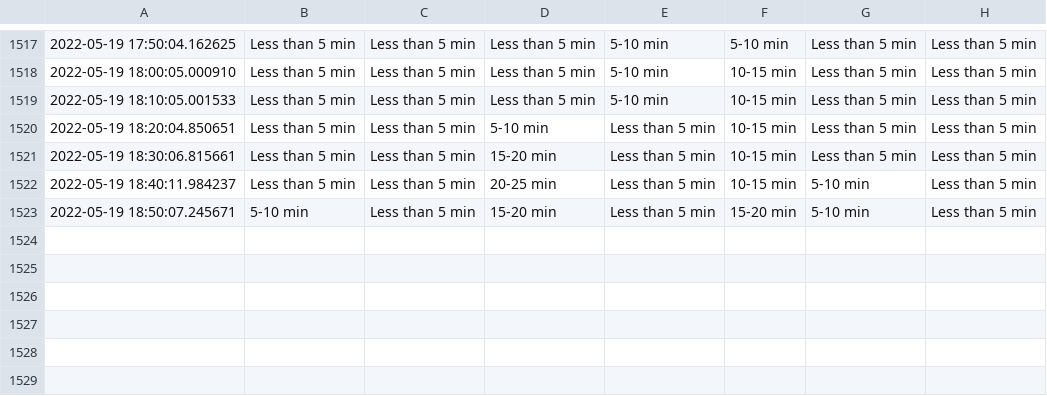
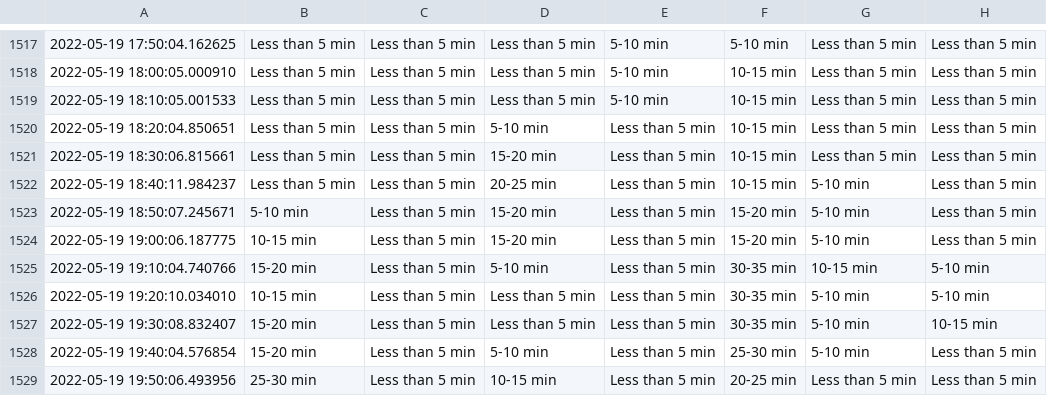
Before and after one commit to MarkProjectRepo/AirportWaits, a CSV file: data/YYZ.csv, drawn as a sheet; only a part is shown, gaps mark what is left out; the diff names each change by its address in the sheet, - before the commit and + after, or states it on an @@ line.

Commit message:
New data pull

```diff
--- a/data/YYZ.csv
+++ b/data/YYZ.csv
+row 1524: 2022-05-19 19:00:06.187775 | 10-15 min | Less than 5 min | 15-20 min | Less than 5 min | 15-20 min | 5-10 min | Less than 5 min
+row 1525: 2022-05-19 19:10:04.740766 | 15-20 min | Less than 5 min | 5-10 min | Less than 5 min | 30-35 min | 10-15 min | 5-10 min
+row 1526: 2022-05-19 19:20:10.034010 | 10-15 min | Less than 5 min | Less than 5 min | Less than 5 min | 30-35 min | 5-10 min | 5-10 min
+row 1527: 2022-05-19 19:30:08.832407 | 15-20 min | Less than 5 min | Less than 5 min | Less than 5 min | 30-35 min | 5-10 min | 10-15 min
+row 1528: 2022-05-19 19:40:04.576854 | 15-20 min | Less than 5 min | 5-10 min | Less than 5 min | 25-30 min | 5-10 min | Less than 5 min
+row 1529: 2022-05-19 19:50:06.493956 | 25-30 min | Less than 5 min | 10-15 min | Less than 5 min | 20-25 min | Less than 5 min | Less than 5 min
```
